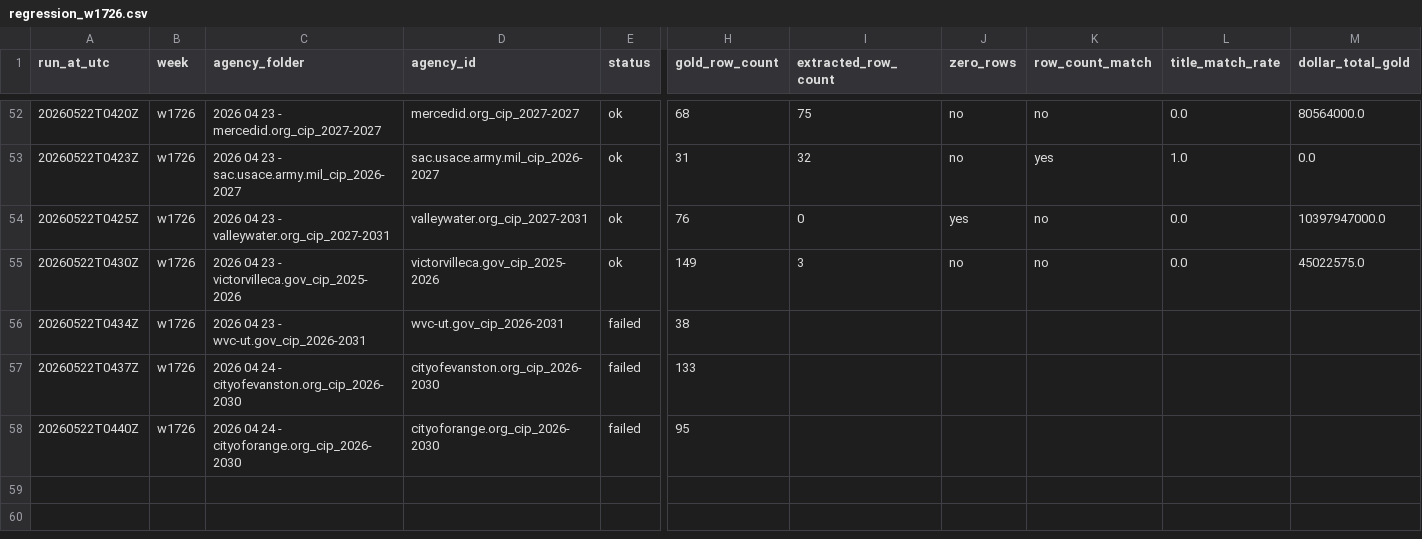
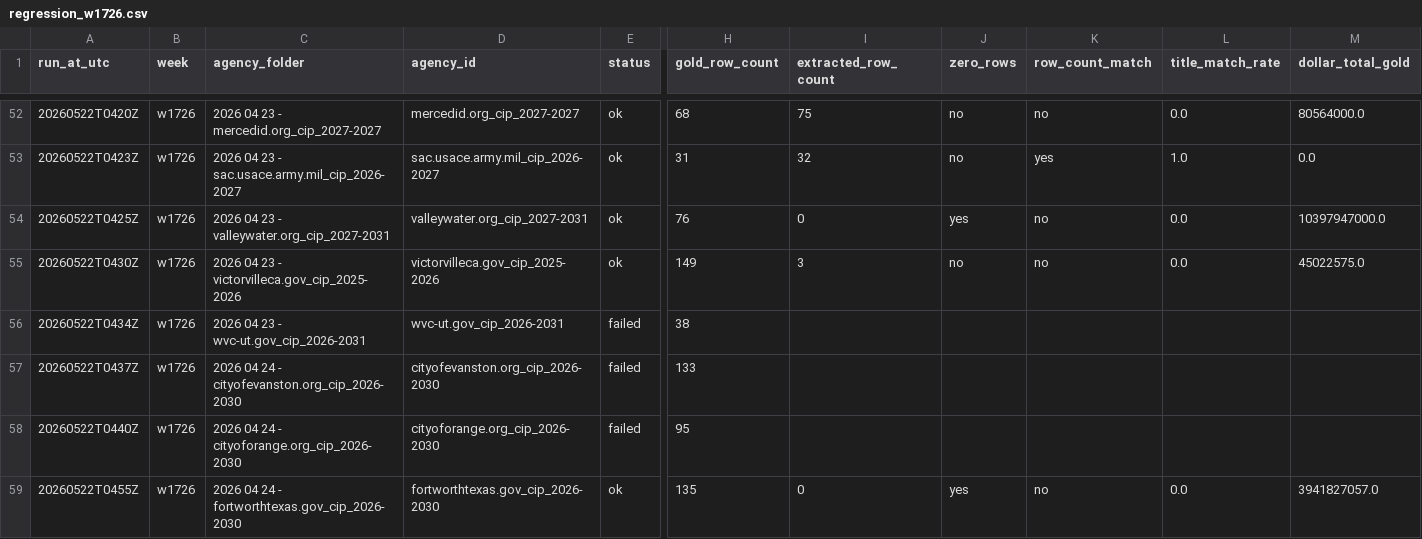
Before and after one commit to firmographs/colab-cip-extract, a CSV file: regression_results/regression_w1726.csv, drawn as a sheet; only a part is shown, gaps mark what is left out; rows hold the shown columns only; the diff names each change by its address in the sheet, - before the commit and + after, or states it on an @@ line.

Commit message:
regression: w1726/fortworthtexas.gov_cip_2026-2030 — ok (58/63)

```diff
--- a/regression_results/regression_w1726.csv
+++ b/regression_results/regression_w1726.csv
+row 59: 20260522T0455Z | w1726 | 2026 04 24 - fortworthtexas.gov_cip_2026-2030 | fortworthtexas.gov_cip_2026-2030 | ok | 135 | 0 | yes | no | 0.0 | 3941827057.0
```
